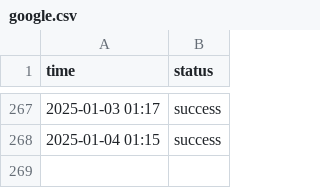
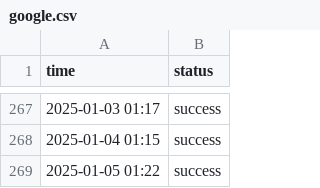
Before and after one commit to cupxftaecvt/statusbase-nuxt, a CSV file: content/logs/google.csv, drawn as a sheet; only a part is shown, gaps mark what is left out.

```diff
--- a/content/logs/google.csv
+++ b/content/logs/google.csv
@@ -268 +268,2 @@ time, status
 2025-01-04 01:15, success
+2025-01-05 01:22, success
```
Also changed, not shown: content/logs/hn.csv, content/logs/worldclock.csv.
